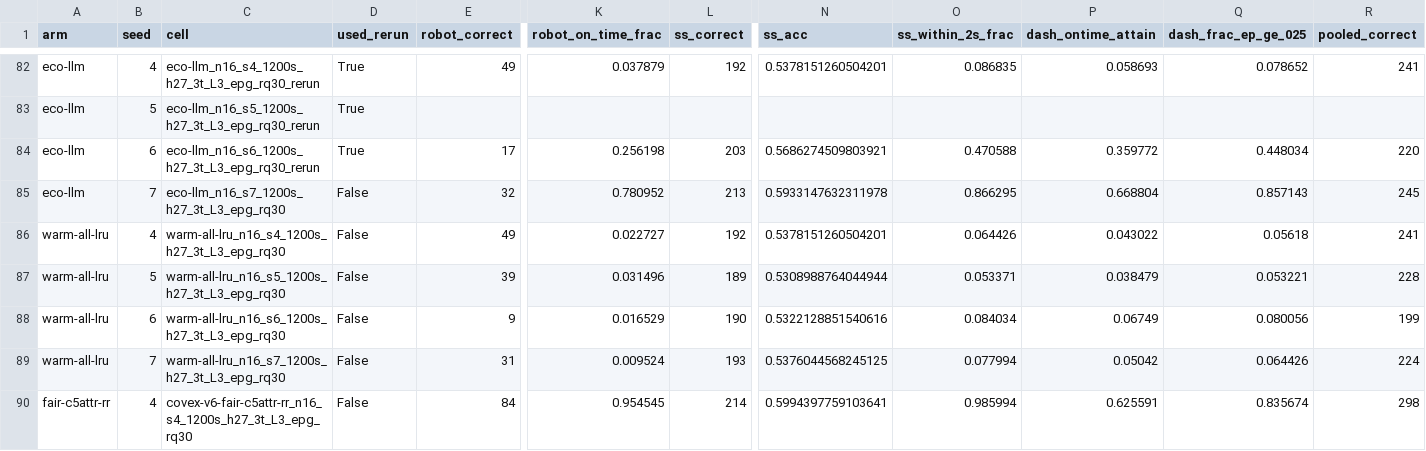
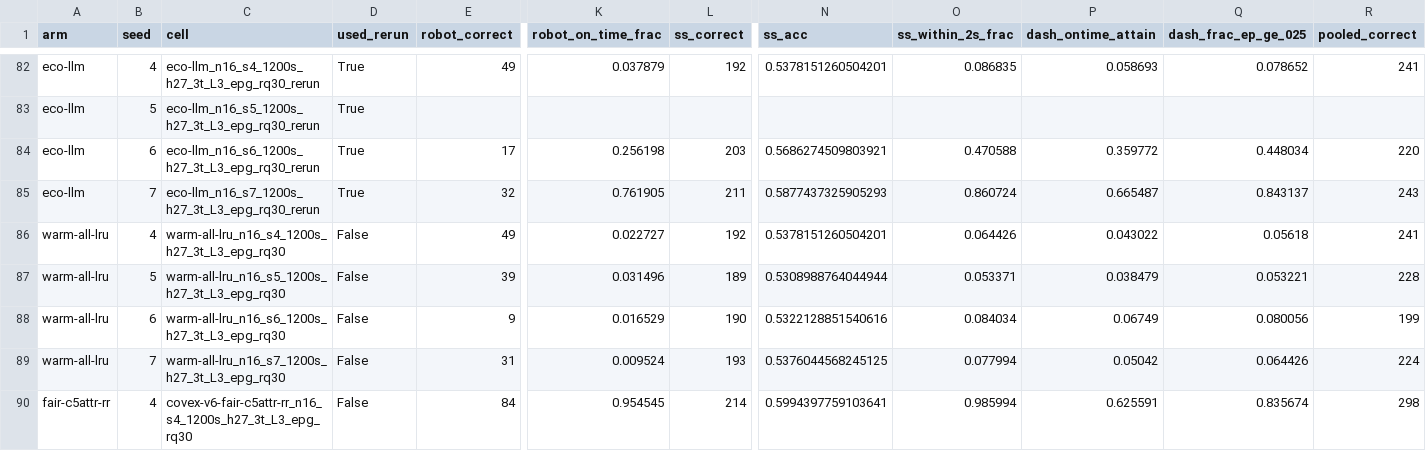
Before and after one commit to nesl/fm-switching, a CSV file: reports/figures/table1.csv, drawn as a sheet; only a part is shown, gaps mark what is left out; the diff names each change by its address in the sheet, - before the commit and + after, or states it on an @@ line.

```diff
--- a/reports/figures/table1.csv
+++ b/reports/figures/table1.csv
-C85 (cell): eco-llm_n16_s7_1200s_h27_3t_L3_epg_rq30
+C85 (cell): eco-llm_n16_s7_1200s_h27_3t_L3_epg_rq30_rerun
-D85 (used_rerun): False
+D85 (used_rerun): True
-K85 (robot_on_time_frac): 0.780952
+K85 (robot_on_time_frac): 0.761905
-L85 (ss_correct): 213
+L85 (ss_correct): 211
-N85 (ss_acc): 0.5933147632311978
+N85 (ss_acc): 0.5877437325905293
-O85 (ss_within_2s_frac): 0.866295
+O85 (ss_within_2s_frac): 0.860724
-P85 (dash_ontime_attain): 0.668804
+P85 (dash_ontime_attain): 0.665487
-Q85 (dash_frac_ep_ge_025): 0.857143
+Q85 (dash_frac_ep_ge_025): 0.843137
-R85 (pooled_correct): 245
+R85 (pooled_correct): 243
```
Also changed, not shown: 4 other files.
